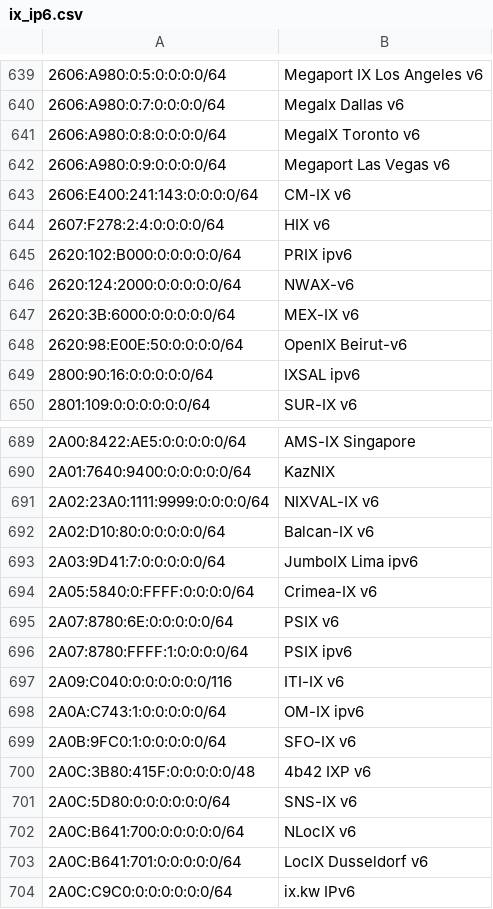
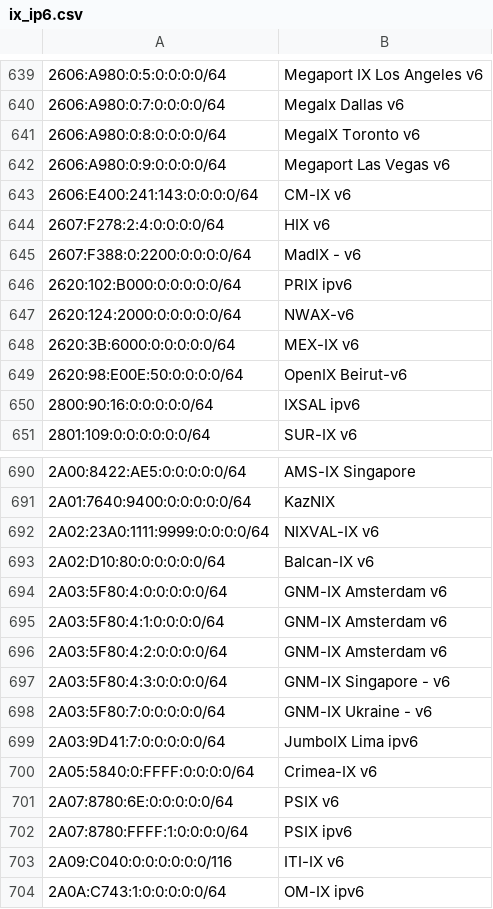
Before and after one commit to haensen/ix-networks, a CSV file: ix_ip6.csv, drawn as a sheet; only a part is shown, gaps mark what is left out; the shorter side is filled out with more unchanged rows; the diff names each change by its address in the sheet, - before the commit and + after, or states it on an @@ line.

```diff
--- a/ix_ip6.csv
+++ b/ix_ip6.csv
+row 645: 2607:F388:0:2200:0:0:0:0/64 | MadIX - v6
+row 694: 2A03:5F80:4:0:0:0:0:0/64 | GNM-IX Amsterdam v6
+row 695: 2A03:5F80:4:1:0:0:0:0/64 | GNM-IX Amsterdam v6
+row 696: 2A03:5F80:4:2:0:0:0:0/64 | GNM-IX Amsterdam v6
+row 697: 2A03:5F80:4:3:0:0:0:0/64 | GNM-IX Singapore - v6
+row 698: 2A03:5F80:7:0:0:0:0:0/64 | GNM-IX Ukraine - v6
```
Also changed, not shown: ix_ip4.csv.
